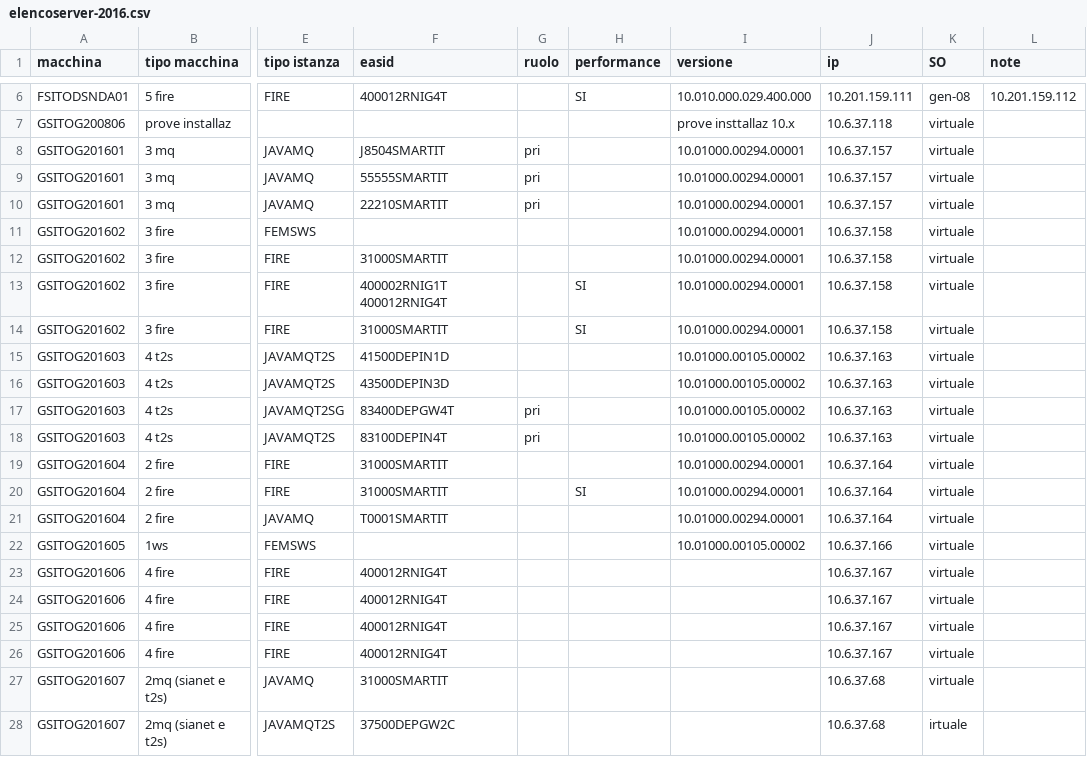
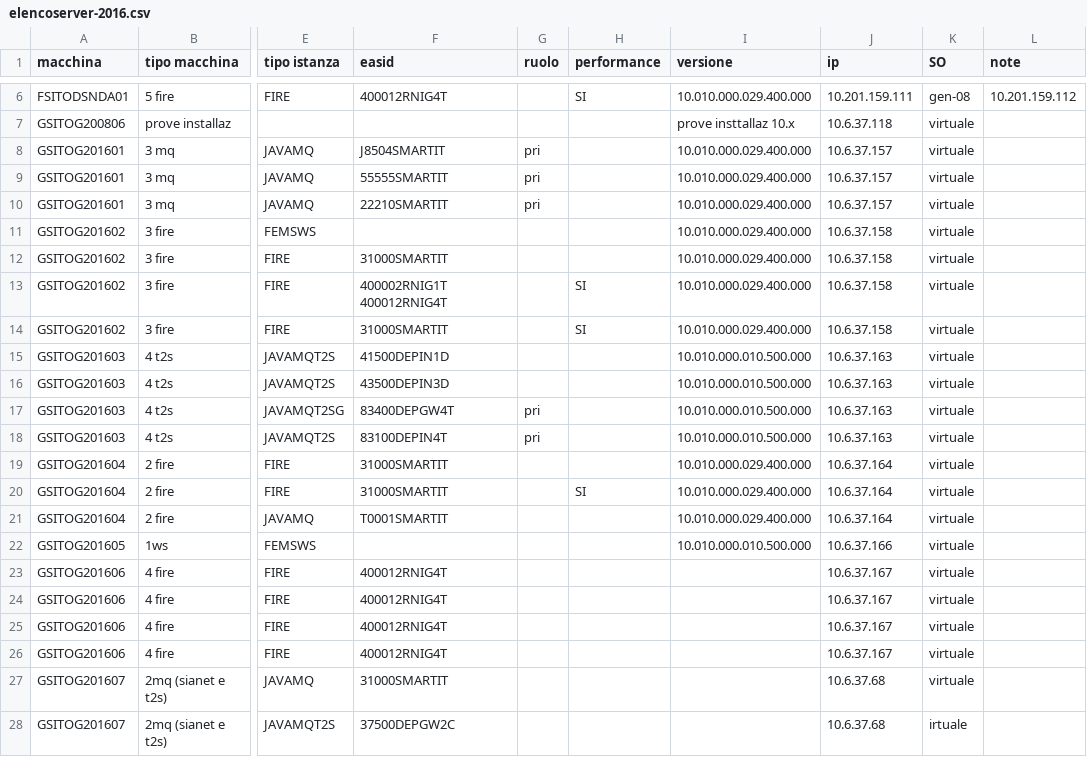
Before and after one commit to disanben/migrazioni_sia, a CSV file: csv/ext/orig/elencoserver-2016.csv, drawn as a sheet; only a part is shown, gaps mark what is left out; the diff covers the shown part only; the diff names each change by its address in the sheet, - before the commit and + after, or states it on an @@ line.

```diff
--- a/csv/ext/orig/elencoserver-2016.csv
+++ b/csv/ext/orig/elencoserver-2016.csv
-I8:I14 (versione): 10.01000.00294.00001
+I8:I14 (versione): 10.010.000.029.400.000
-I15:I18 (versione): 10.01000.00105.00002
+I15:I18 (versione): 10.010.000.010.500.000
-I19:I21 (versione): 10.01000.00294.00001
+I19:I21 (versione): 10.010.000.029.400.000
-I22 (versione): 10.01000.00105.00002
+I22 (versione): 10.010.000.010.500.000
```
Also changed, not shown: 9 removed rows and 24 edited cells elsewhere in this file, 2 other files.
